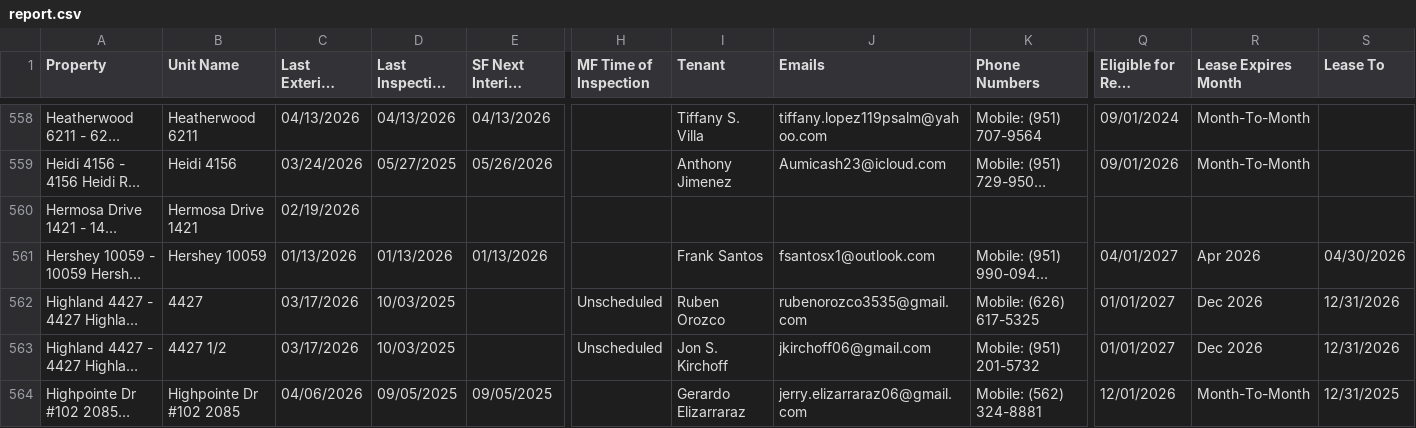
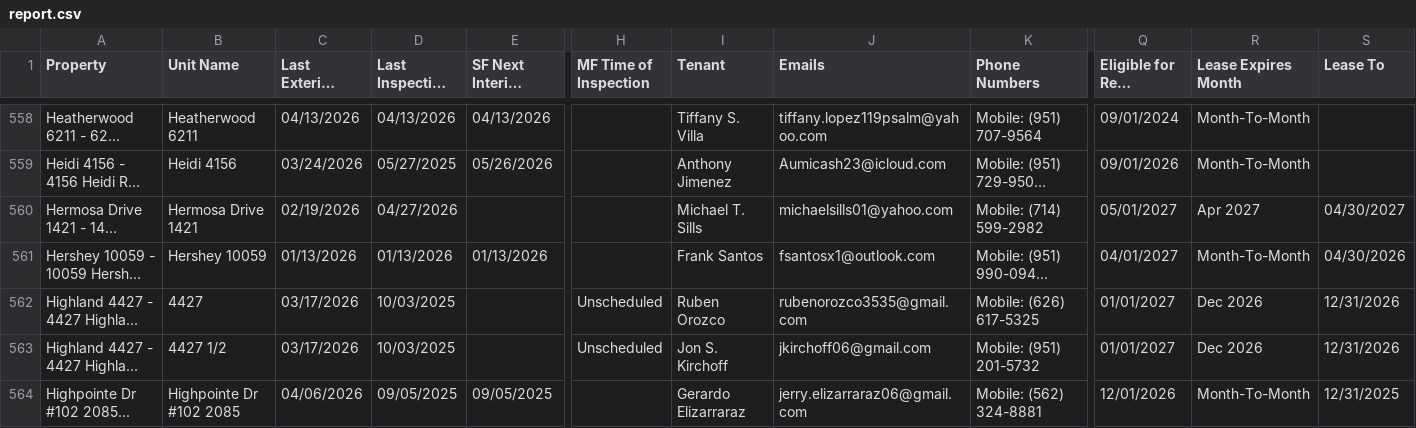
Before and after one commit to ryconnpm/inspection-portal, a CSV file: data/report.csv, drawn as a sheet; only a part is shown, gaps mark what is left out; long unchanged cells end in …; the diff covers the shown part only; the diff names each change by its address in the sheet, - before the commit and + after, or states it on an @@ line.

Commit message:
Auto-update inspection report

```diff
--- a/data/report.csv
+++ b/data/report.csv
-D560 (Last Inspection Date): (empty)
+D560 (Last Inspection Date): 04/27/2026
-I560 (Tenant): (empty)
+I560 (Tenant): Michael T. Sills
-J560 (Emails): (empty)
+J560 (Emails): michaelsills01@yahoo.com
-K560 (Phone Numbers): (empty)
+K560 (Phone Numbers): Mobile: (714) 599-2982
-Q560 (Eligible for Rent Increase): (empty)
+Q560 (Eligible for Rent Increase): 05/01/2027
-R560 (Lease Expires Month): (empty)
+R560 (Lease Expires Month): Apr 2027
-S560 (Lease To): (empty)
+S560 (Lease To): 04/30/2027
-R561 (Lease Expires Month): Apr 2026
+R561 (Lease Expires Month): Month-To-Month
```
Also changed, not shown: 143 edited cells elsewhere in this file.
